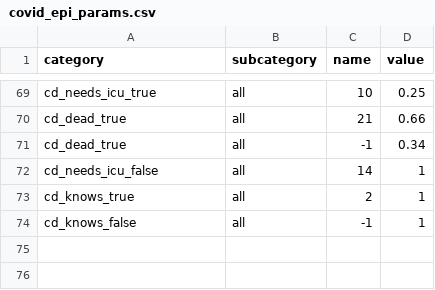
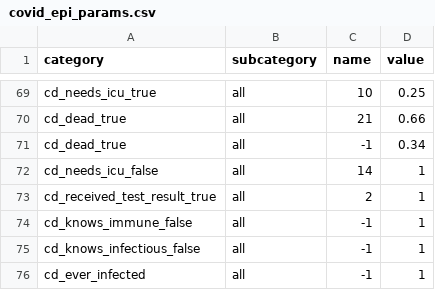
Before and after one commit to covid-19-impact-lab/sid, a CSV file: src/sid/covid_epi_params.csv, drawn as a sheet; only a part is shown, gaps mark what is left out.

```diff
--- a/src/sid/covid_epi_params.csv
+++ b/src/sid/covid_epi_params.csv
@@ -72,3 +72,5 @@ cd_dead_true,all,-1,0.34
 cd_needs_icu_false,all,14,1
-cd_knows_true,all,2,1
-cd_knows_false,all,-1,1
+cd_received_test_result_true,all,2,1
+cd_knows_immune_false,all,-1,1
+cd_knows_infectious_false,all,-1,1
+cd_ever_infected,all,-1,1
```
Also changed, not shown: 20 other files.
